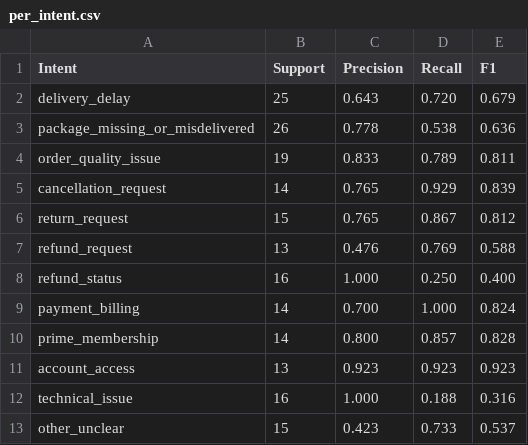
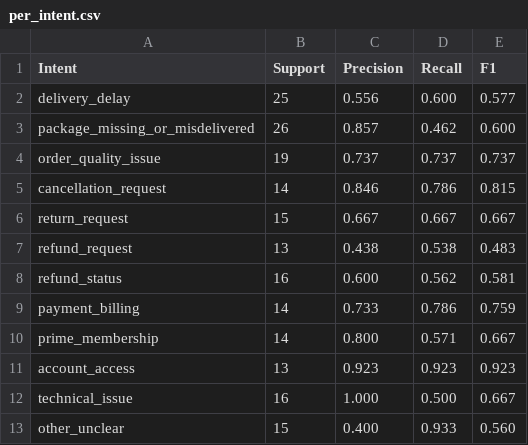
Before and after one commit to purvanshh/ResolveFlow, a CSV file: artifacts/final/per_intent.csv, drawn as a sheet.

Commit message:
docs: update report, README and final evaluation artifacts

```diff
--- a/artifacts/final/per_intent.csv
+++ b/artifacts/final/per_intent.csv
@@ -1,13 +1,13 @@
 Intent,Support,Precision,Recall,F1
-delivery_delay,25,0.643,0.720,0.679
-package_missing_or_misdelivered,26,0.778,0.538,0.636
-order_quality_issue,19,0.833,0.789,0.811
-cancellation_request,14,0.765,0.929,0.839
-return_request,15,0.765,0.867,0.812
-refund_request,13,0.476,0.769,0.588
-refund_status,16,1.000,0.250,0.400
-payment_billing,14,0.700,1.000,0.824
-prime_membership,14,0.800,0.857,0.828
+delivery_delay,25,0.556,0.600,0.577
+package_missing_or_misdelivered,26,0.857,0.462,0.600
+order_quality_issue,19,0.737,0.737,0.737
+cancellation_request,14,0.846,0.786,0.815
+return_request,15,0.667,0.667,0.667
+refund_request,13,0.438,0.538,0.483
+refund_status,16,0.600,0.562,0.581
+payment_billing,14,0.733,0.786,0.759
+prime_membership,14,0.800,0.571,0.667
 account_access,13,0.923,0.923,0.923
-technical_issue,16,1.000,0.188,0.316
-other_unclear,15,0.423,0.733,0.537
+technical_issue,16,1.000,0.500,0.667
+other_unclear,15,0.400,0.933,0.560
```
Also changed, not shown: artifacts/final/results_table.csv, 24 other files.
